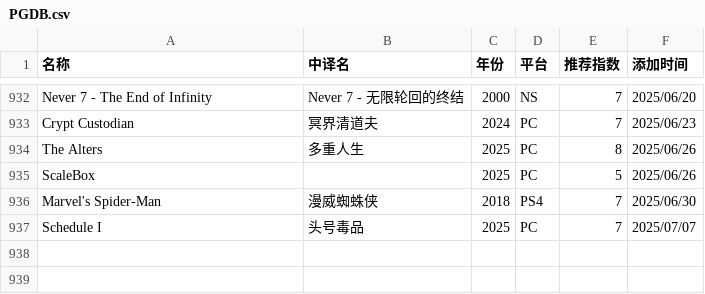
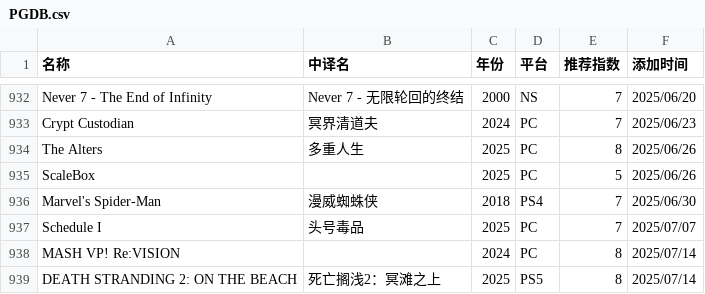
Before and after one commit to pqr-gaming/pqr-gaming.github.io, a CSV file: PGDB.csv, drawn as a sheet; only a part is shown, gaps mark what is left out; the diff names each change by its address in the sheet, - before the commit and + after, or states it on an @@ line.

Commit message:
add new entry

```diff
--- a/PGDB.csv
+++ b/PGDB.csv
+row 938: MASH VP! Re:VISION |  | 2024 | PC | 8 | 2025/07/14
+row 939: DEATH STRANDING 2: ON THE BEACH | 死亡搁浅2：冥滩之上 | 2025 | PS5 | 8 | 2025/07/14
```
